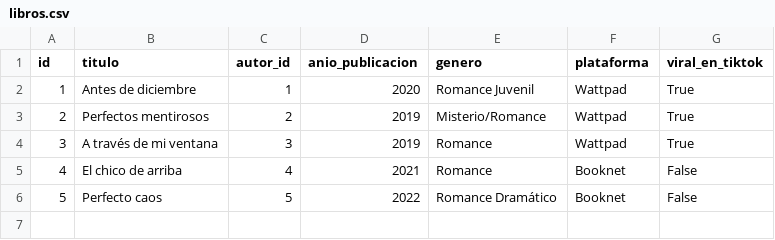
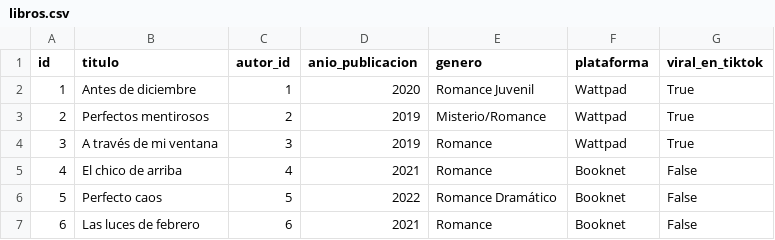
Before and after one commit to SahiraMR/Proyecto_Desarrollo_Software, a CSV file: data/libros.csv, drawn as a sheet; the diff names each change by its address in the sheet, - before the commit and + after, or states it on an @@ line.

Commit message:
libro 6

```diff
--- a/data/libros.csv
+++ b/data/libros.csv
+row 7: 6 | Las luces de febrero | 6 | 2021 | Romance | Booknet | False
```
